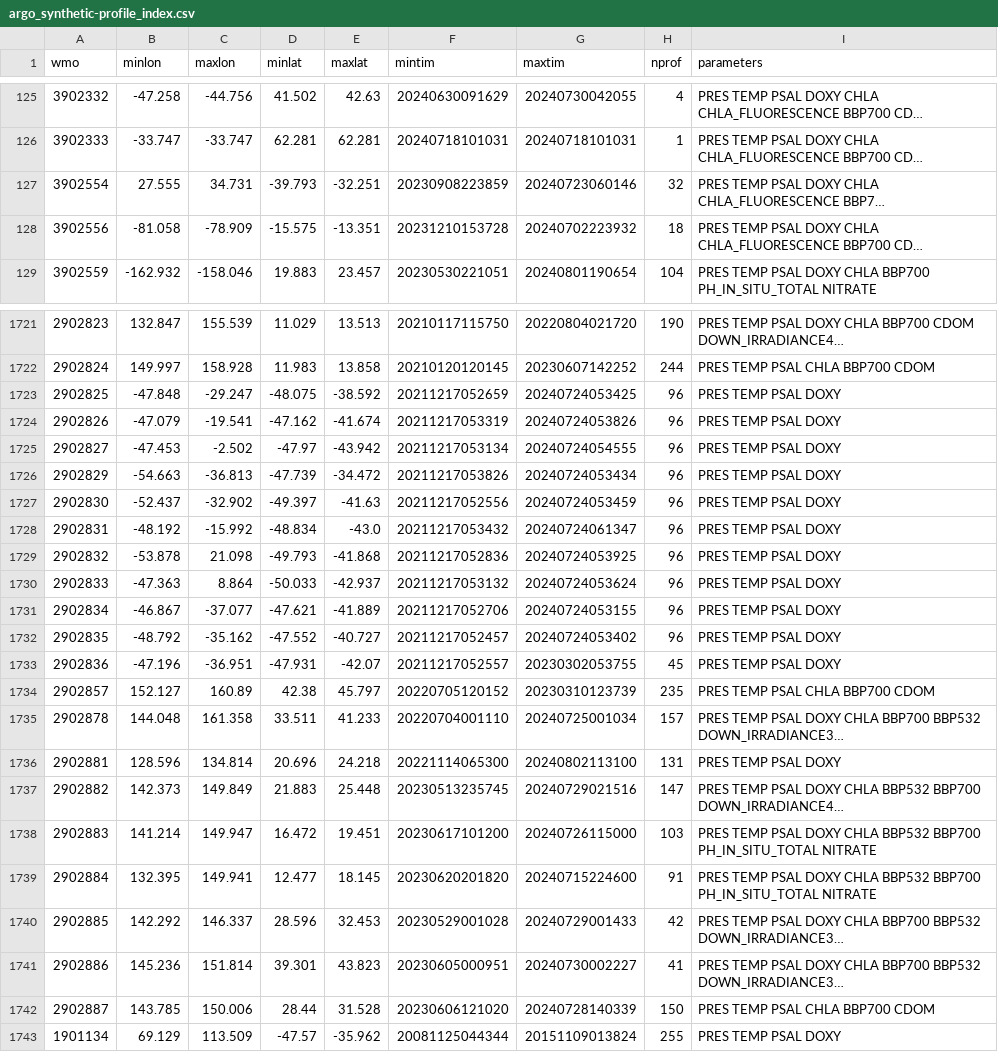
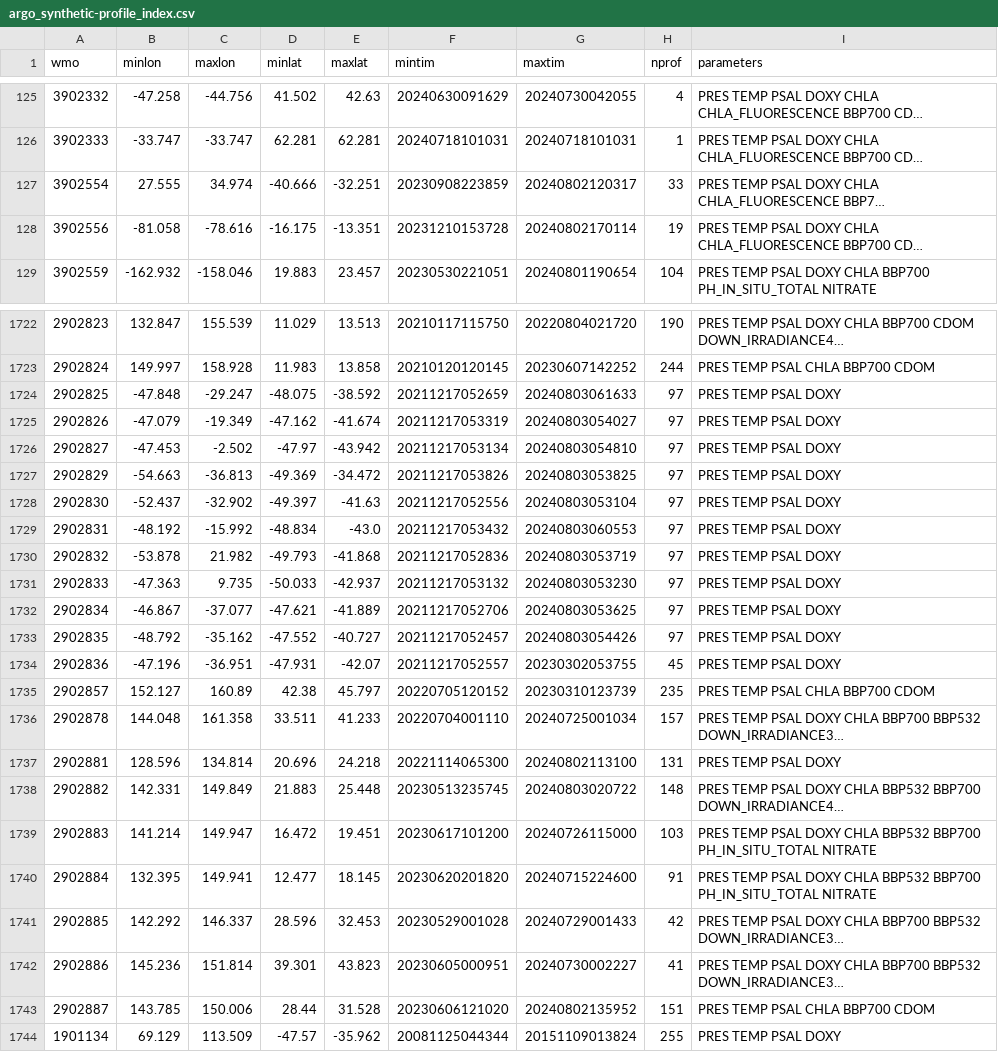
Before and after one commit to JuliaOcean/OceanRobots.jl, a CSV file: dev/argo_synthetic-profile_index.csv, drawn as a sheet; only a part is shown, gaps mark what is left out; long unchanged cells end in …; addresses are those after the commit; the diff covers the shown part only; the diff names each change by its address in the sheet, - before the commit and + after, or states it on an @@ line.

```diff
--- a/dev/argo_synthetic-profile_index.csv
+++ b/dev/argo_synthetic-profile_index.csv
-C127 (maxlon): 34.731
+C127 (maxlon): 34.974
-D127 (minlat): -39.793
+D127 (minlat): -40.666
-G127 (maxtim): 20240723060146
+G127 (maxtim): 20240802120317
-H127 (nprof): 32
+H127 (nprof): 33
-C128 (maxlon): -78.909
+C128 (maxlon): -78.616
-D128 (minlat): -15.575
+D128 (minlat): -16.175
-G128 (maxtim): 20240702223932
+G128 (maxtim): 20240802170114
-H128 (nprof): 18
+H128 (nprof): 19
-G1724 (maxtim): 20240724053425
+G1724 (maxtim): 20240803061633
-H1724:H1733 (nprof): 96
+H1724:H1733 (nprof): 97
-C1725 (maxlon): -19.541
+C1725 (maxlon): -19.349
-G1725 (maxtim): 20240724053826
+G1725 (maxtim): 20240803054027
-G1726 (maxtim): 20240724054555
+G1726 (maxtim): 20240803054810
-D1727 (minlat): -47.739
+D1727 (minlat): -49.369
-G1727 (maxtim): 20240724053434
+G1727 (maxtim): 20240803053825
-G1728 (maxtim): 20240724053459
+G1728 (maxtim): 20240803053104
-G1729 (maxtim): 20240724061347
+G1729 (maxtim): 20240803060553
-C1730 (maxlon): 21.098
+C1730 (maxlon): 21.982
-G1730 (maxtim): 20240724053925
+G1730 (maxtim): 20240803053719
-C1731 (maxlon): 8.864
+C1731 (maxlon): 9.735
-G1731 (maxtim): 20240724053624
+G1731 (maxtim): 20240803053230
-G1732 (maxtim): 20240724053155
+G1732 (maxtim): 20240803053625
-G1733 (maxtim): 20240724053402
+G1733 (maxtim): 20240803054426
-B1738 (minlon): 142.373
+B1738 (minlon): 142.331
-G1738 (maxtim): 20240729021516
+G1738 (maxtim): 20240803020722
-H1738 (nprof): 147
+H1738 (nprof): 148
-G1743 (maxtim): 20240728140339
+G1743 (maxtim): 20240802135952
-H1743 (nprof): 150
+H1743 (nprof): 151
```
Also changed, not shown: 1 added row and 151 edited cells elsewhere in this file, 18 other files.
